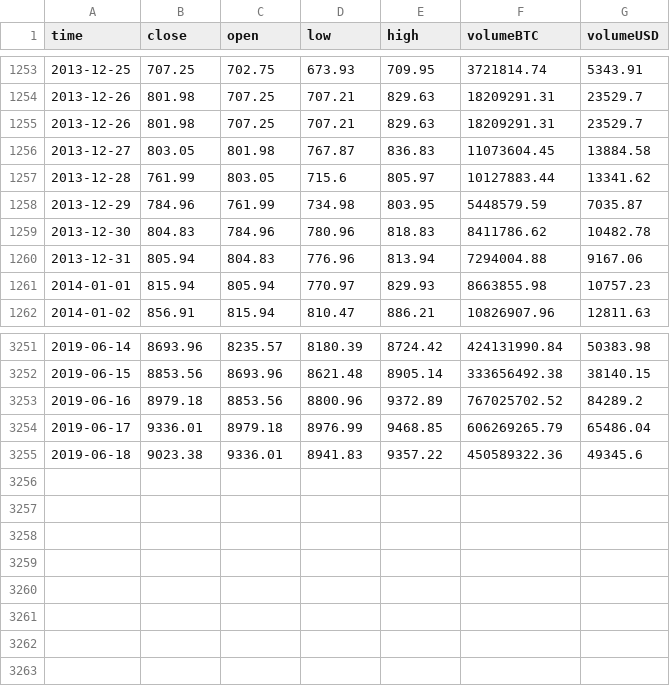
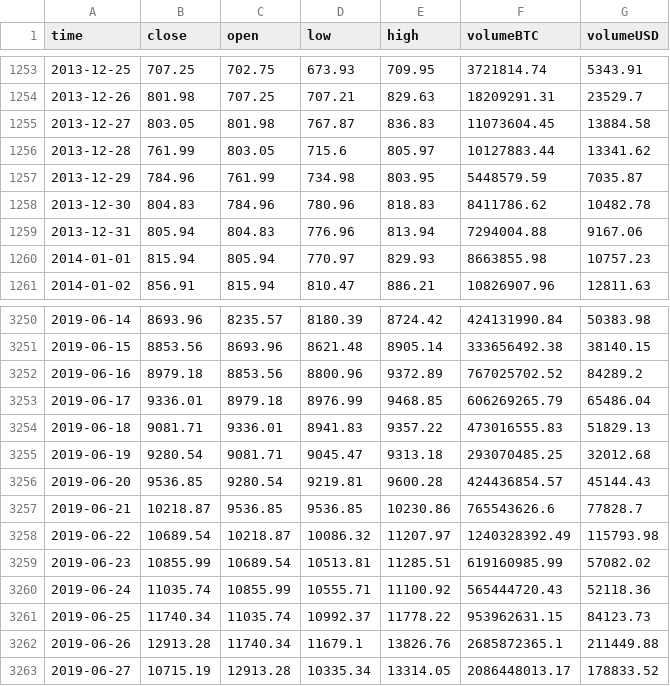
Before and after one commit to andreimari/LSTM-BTC, a CSV file: Code/Data/data.csv, drawn as a sheet; only a part is shown, gaps mark what is left out.

```diff
--- a/Code/Data/data.csv
+++ b/Code/Data/data.csv
@@ -1254,3 +1254,2 @@ time,close,open,low,high,volumeBTC,volumeUSD
 2013-12-26,801.98,707.25,707.21,829.63,18209291.31,23529.7
-2013-12-26,801.98,707.25,707.21,829.63,18209291.31,23529.7
 2013-12-27,803.05,801.98,767.87,836.83,11073604.45,13884.58
@@ -3254,2 +3253,11 @@ time,close,open,low,high,volumeBTC,volumeUSD
 2019-06-17,9336.01,8979.18,8976.99,9468.85,606269265.79,65486.04
-2019-06-18,9023.38,9336.01,8941.83,9357.22,450589322.36,49345.6
+2019-06-18,9081.71,9336.01,8941.83,9357.22,473016555.83,51829.13
+2019-06-19,9280.54,9081.71,9045.47,9313.18,293070485.25,32012.68
+2019-06-20,9536.85,9280.54,9219.81,9600.28,424436854.57,45144.43
+2019-06-21,10218.87,9536.85,9536.85,10230.86,765543626.6,77828.7
+2019-06-22,10689.54,10218.87,10086.32,11207.97,1240328392.49,115793.98
+2019-06-23,10855.99,10689.54,10513.81,11285.51,619160985.99,57082.02
+2019-06-24,11035.74,10855.99,10555.71,11100.92,565444720.43,52118.36
+2019-06-25,11740.34,11035.74,10992.37,11778.22,953962631.15,84123.73
+2019-06-26,12913.28,11740.34,11679.1,13826.76,2685872365.1,211449.88
+2019-06-27,10715.19,12913.28,10335.34,13314.05,2086448013.17,178833.52
```
Also changed, not shown: Code/Data/result.csv, 10 other files.
